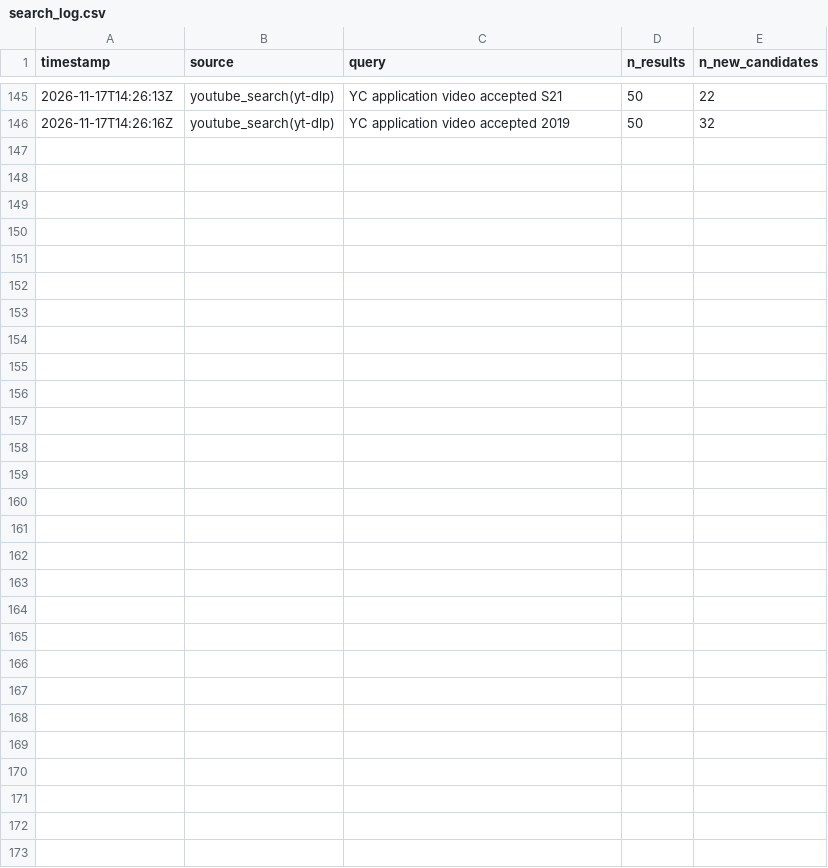
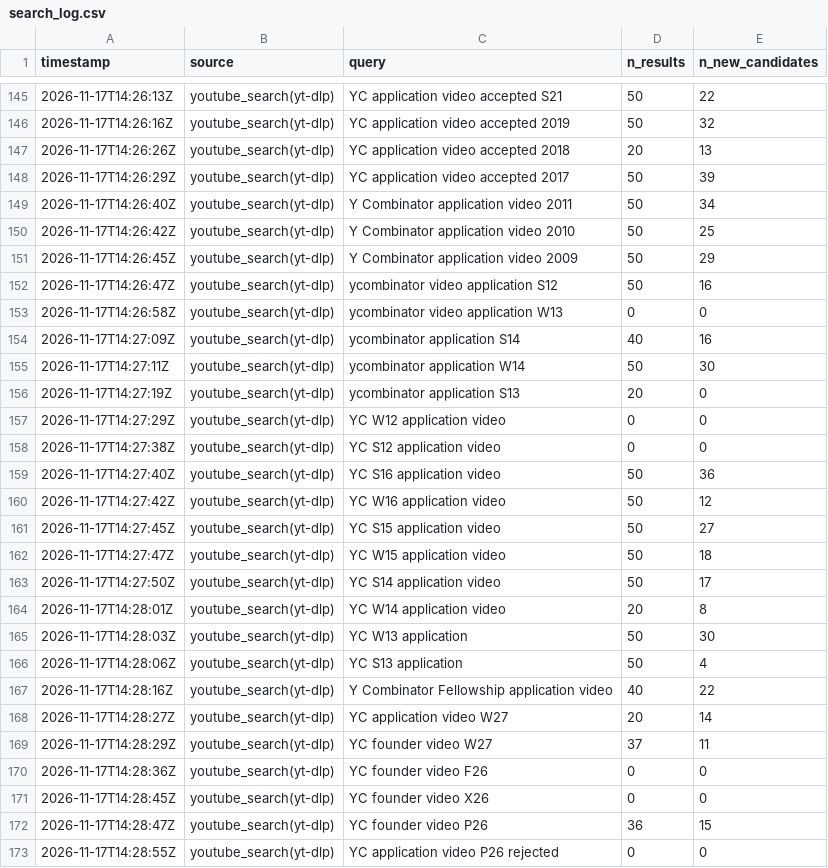
Before and after one commit to ArioMoniri/yct, a CSV file: data/curation/search_log.csv, drawn as a sheet; only a part is shown, gaps mark what is left out; the diff names each change by its address in the sheet, - before the commit and + after, or states it on an @@ line.

```diff
--- a/data/curation/search_log.csv
+++ b/data/curation/search_log.csv
+row 147: 2026-11-17T14:26:26Z | youtube_search(yt-dlp) | YC application video accepted 2018 | 20 | 13
+row 148: 2026-11-17T14:26:29Z | youtube_search(yt-dlp) | YC application video accepted 2017 | 50 | 39
+row 149: 2026-11-17T14:26:40Z | youtube_search(yt-dlp) | Y Combinator application video 2011 | 50 | 34
+row 150: 2026-11-17T14:26:42Z | youtube_search(yt-dlp) | Y Combinator application video 2010 | 50 | 25
+row 151: 2026-11-17T14:26:45Z | youtube_search(yt-dlp) | Y Combinator application video 2009 | 50 | 29
+row 152: 2026-11-17T14:26:47Z | youtube_search(yt-dlp) | ycombinator video application S12 | 50 | 16
+row 153: 2026-11-17T14:26:58Z | youtube_search(yt-dlp) | ycombinator video application W13 | 0 | 0
+row 154: 2026-11-17T14:27:09Z | youtube_search(yt-dlp) | ycombinator application S14 | 40 | 16
+row 155: 2026-11-17T14:27:11Z | youtube_search(yt-dlp) | ycombinator application W14 | 50 | 30
+row 156: 2026-11-17T14:27:19Z | youtube_search(yt-dlp) | ycombinator application S13 | 20 | 0
+row 157: 2026-11-17T14:27:29Z | youtube_search(yt-dlp) | YC W12 application video | 0 | 0
+row 158: 2026-11-17T14:27:38Z | youtube_search(yt-dlp) | YC S12 application video | 0 | 0
+row 159: 2026-11-17T14:27:40Z | youtube_search(yt-dlp) | YC S16 application video | 50 | 36
+row 160: 2026-11-17T14:27:42Z | youtube_search(yt-dlp) | YC W16 application video | 50 | 12
+row 161: 2026-11-17T14:27:45Z | youtube_search(yt-dlp) | YC S15 application video | 50 | 27
+row 162: 2026-11-17T14:27:47Z | youtube_search(yt-dlp) | YC W15 application video | 50 | 18
+row 163: 2026-11-17T14:27:50Z | youtube_search(yt-dlp) | YC S14 application video | 50 | 17
+row 164: 2026-11-17T14:28:01Z | youtube_search(yt-dlp) | YC W14 application video | 20 | 8
+row 165: 2026-11-17T14:28:03Z | youtube_search(yt-dlp) | YC W13 application | 50 | 30
+row 166: 2026-11-17T14:28:06Z | youtube_search(yt-dlp) | YC S13 application | 50 | 4
+row 167: 2026-11-17T14:28:16Z | youtube_search(yt-dlp) | Y Combinator Fellowship application video | 40 | 22
+row 168: 2026-11-17T14:28:27Z | youtube_search(yt-dlp) | YC application video W27 | 20 | 14
+row 169: 2026-11-17T14:28:29Z | youtube_search(yt-dlp) | YC founder video W27 | 37 | 11
+row 170: 2026-11-17T14:28:36Z | youtube_search(yt-dlp) | YC founder video F26 | 0 | 0
+row 171: 2026-11-17T14:28:45Z | youtube_search(yt-dlp) | YC founder video X26 | 0 | 0
+row 172: 2026-11-17T14:28:47Z | youtube_search(yt-dlp) | YC founder video P26 | 36 | 15
+row 173: 2026-11-17T14:28:55Z | youtube_search(yt-dlp) | YC application video P26 rejected | 0 | 0
```
Also changed, not shown: 9 other files.
